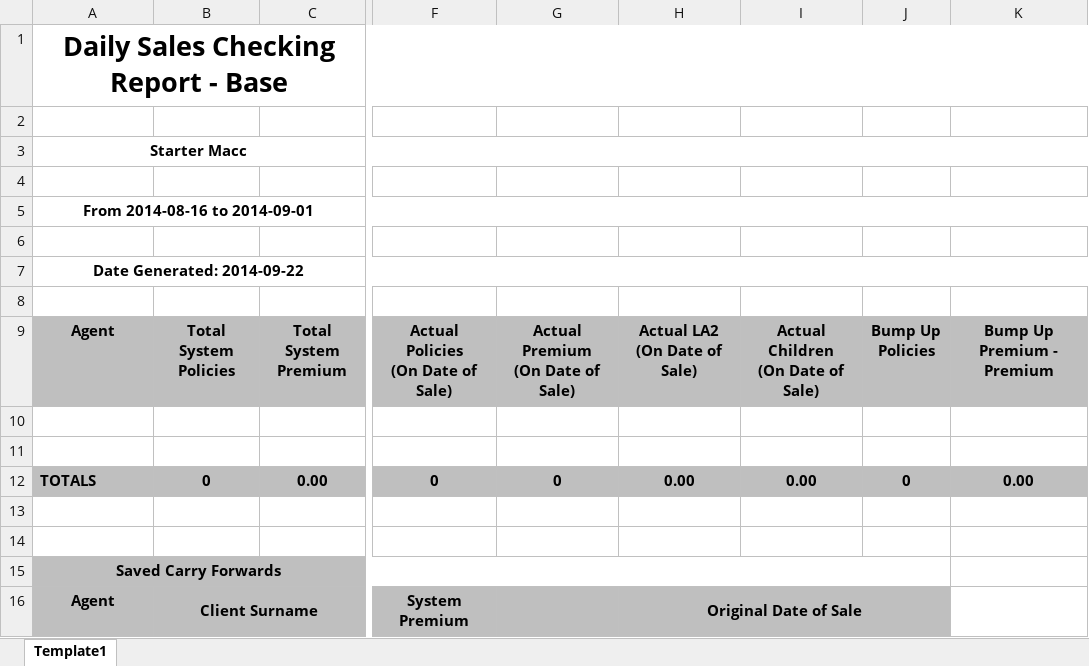
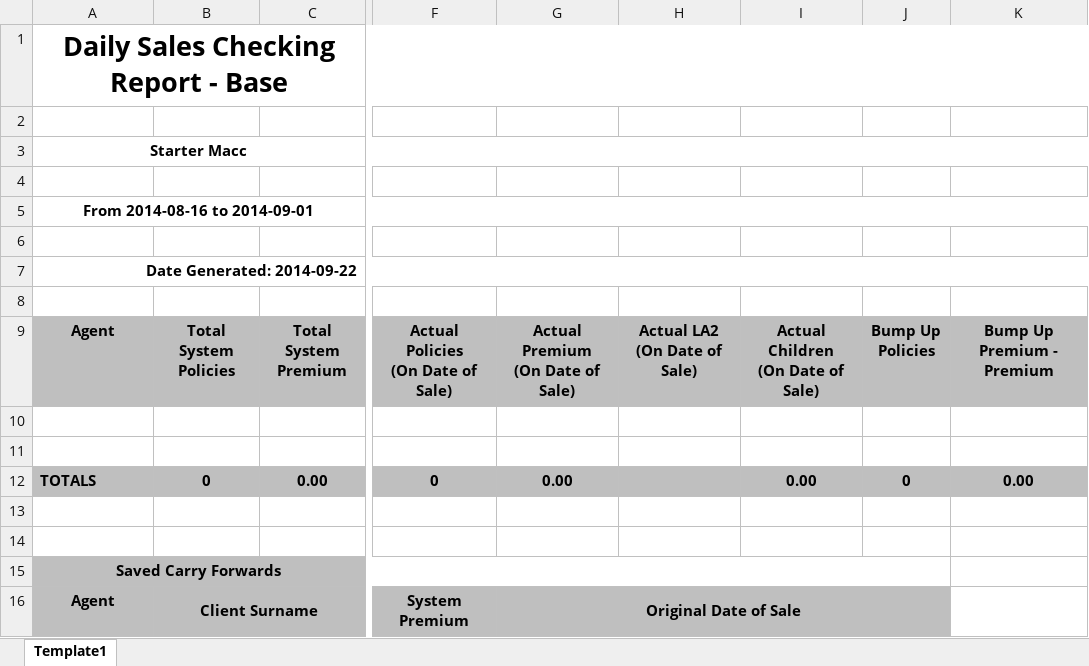
Before and after one commit to UDMDevTeam/Insure20230223, an Excel workbook: UDM.Insurance.Interface/Templates/ReportTemplateDailySalesCheckingBase.xlsx, sheet Template1, drawn as a sheet; only a part is shown, gaps mark what is left out; values as stored, in another font and other column widths than the file's, no borders; the diff names each change by its address in the sheet, - before the commit and + after, or states it on an @@ line.

Commit message:
ReportDailySalesChecking Fixes And adding lost work

```diff
--- a/UDM.Insurance.Interface/Templates/ReportTemplateDailySalesCheckingBase.xlsx (sheet Template1)
+++ b/UDM.Insurance.Interface/Templates/ReportTemplateDailySalesCheckingBase.xlsx (sheet Template1)
-A7 alignment: center
+A7 alignment: right
-G12: 0
+G12: 0.00
-H12: 0.00
+H12: (empty)
-G16: (empty)
+G16: Original Date of Sale
+G16:J16 merged
-H16: Original Date of Sale
+H16: (empty)
-H16:J16 merged
```
Also changed, not shown: 1 other file.
